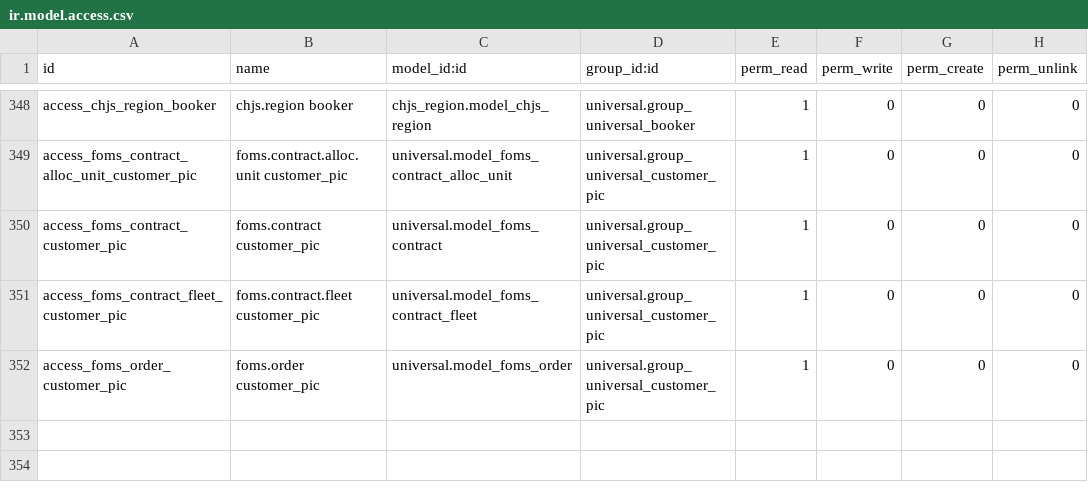
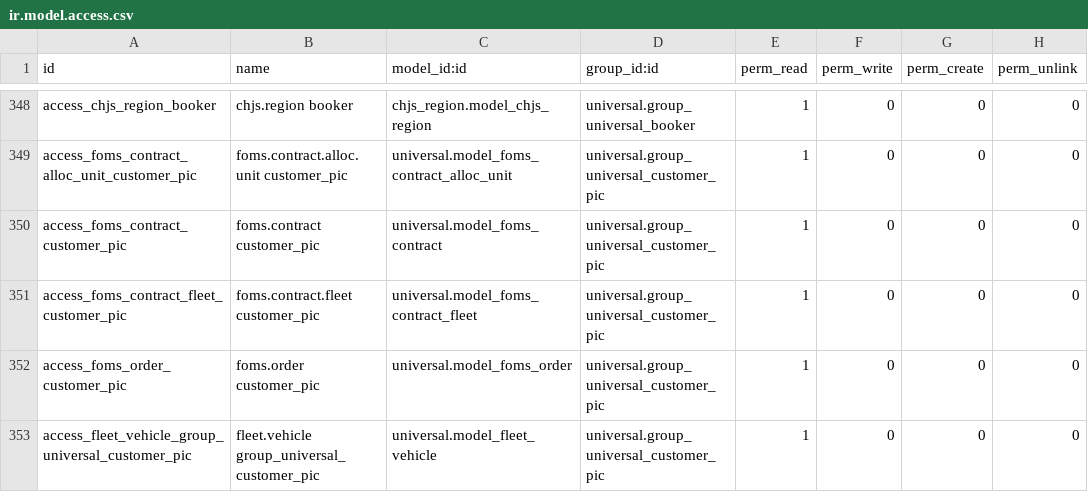
Before and after one commit to junedtan/universal-odoo, a CSV file: security/ir.model.access.csv, drawn as a sheet; only a part is shown, gaps mark what is left out.

Commit message:
[MOBILE|CONTRACT&ORDERS] Access customer PIC

```diff
--- a/security/ir.model.access.csv
+++ b/security/ir.model.access.csv
@@ -352 +352,2 @@ access_foms_contract_fleet_customer_pic,foms.contract.fleet customer_pic,univers
 access_foms_order_customer_pic,foms.order customer_pic,universal.model_foms_order,universal.group_universal_customer_pic,1,0,0,0
+access_fleet_vehicle_group_universal_customer_pic,fleet.vehicle group_universal_customer_pic,universal.model_fleet_vehicle,universal.group_universal_customer_pic,1,0,0,0
```
